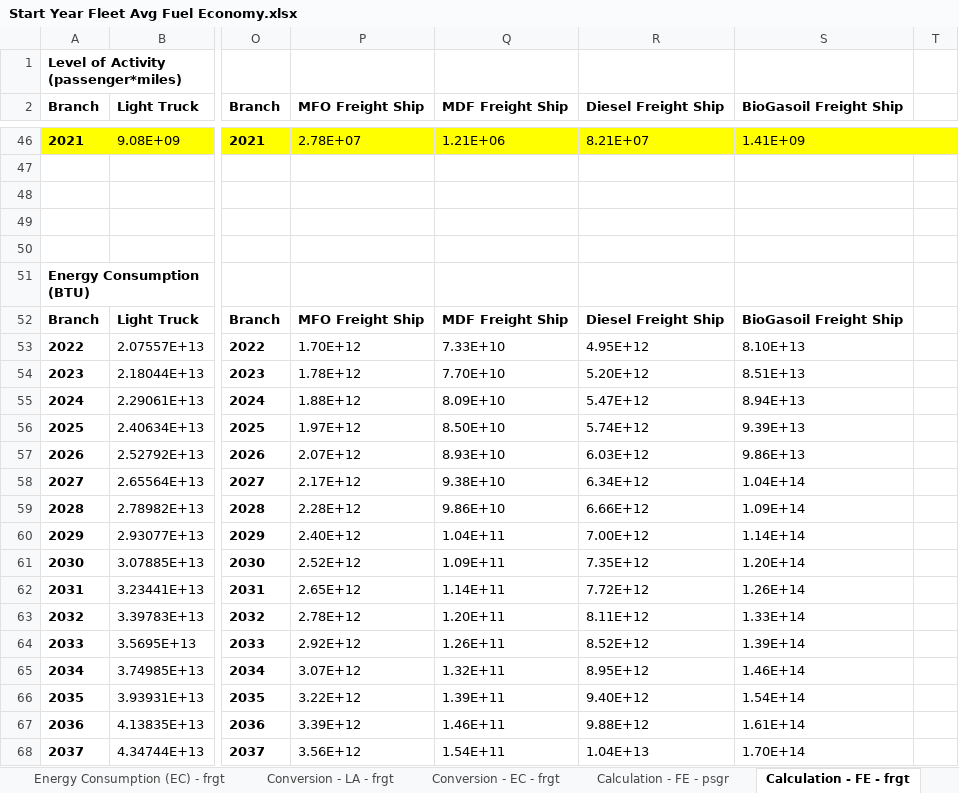
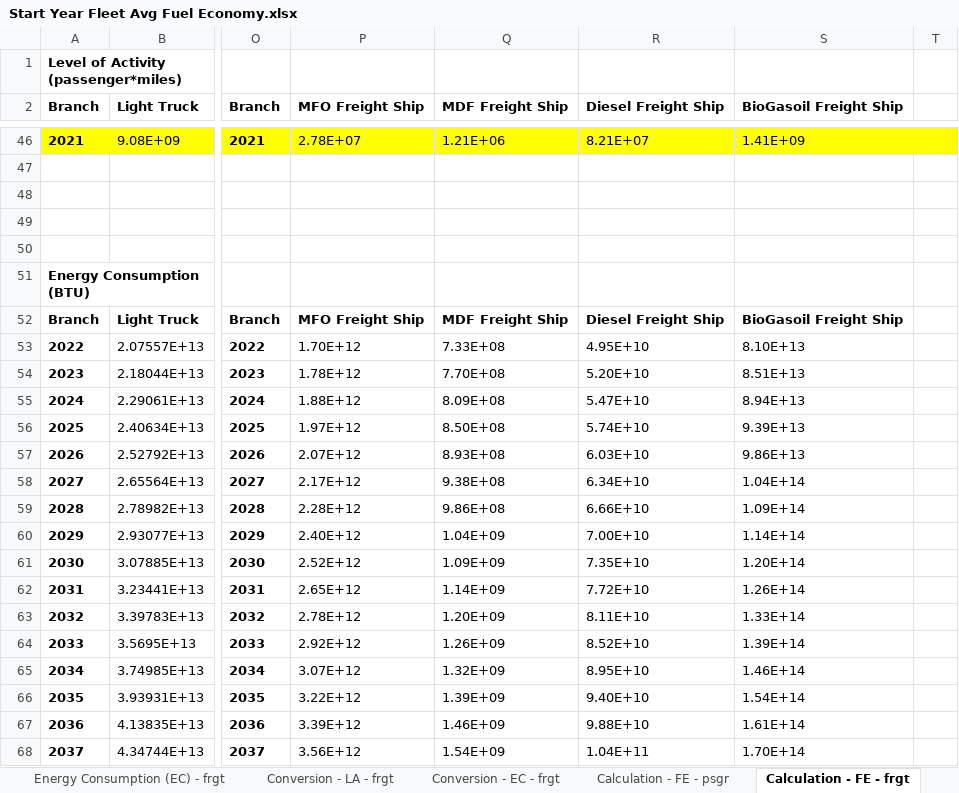
Before and after one commit to EnergyInnovation/eps-indonesia, an Excel workbook: InputData/trans/SYFAFE/Start Year Fleet Avg Fuel Economy.xlsx, sheet Calculation - FE - frgt, drawn as a sheet; only a part is shown, gaps mark what is left out; values as stored, in another font and other column widths than the file's, no borders; the diff covers the shown part only; the diff names each change by its address in the sheet, - before the commit and + after, or states it on an @@ line.

```diff
--- a/InputData/trans/SYFAFE/Start Year Fleet Avg Fuel Economy.xlsx (sheet Calculation - FE - frgt)
+++ b/InputData/trans/SYFAFE/Start Year Fleet Avg Fuel Economy.xlsx (sheet Calculation - FE - frgt)
-Q53 (MDF Freight Ship): 7.33E+10
+Q53 (MDF Freight Ship): 7.33E+08
-R53 (Diesel Freight Ship): 4.95E+12
+R53 (Diesel Freight Ship): 4.95E+10
-Q54 (MDF Freight Ship): 7.70E+10
+Q54 (MDF Freight Ship): 7.70E+08
-R54 (Diesel Freight Ship): 5.20E+12
+R54 (Diesel Freight Ship): 5.20E+10
-Q55 (MDF Freight Ship): 8.09E+10
+Q55 (MDF Freight Ship): 8.09E+08
-R55 (Diesel Freight Ship): 5.47E+12
+R55 (Diesel Freight Ship): 5.47E+10
-Q56 (MDF Freight Ship): 8.50E+10
+Q56 (MDF Freight Ship): 8.50E+08
-R56 (Diesel Freight Ship): 5.74E+12
+R56 (Diesel Freight Ship): 5.74E+10
-Q57 (MDF Freight Ship): 8.93E+10
+Q57 (MDF Freight Ship): 8.93E+08
-R57 (Diesel Freight Ship): 6.03E+12
+R57 (Diesel Freight Ship): 6.03E+10
-Q58 (MDF Freight Ship): 9.38E+10
+Q58 (MDF Freight Ship): 9.38E+08
-R58 (Diesel Freight Ship): 6.34E+12
+R58 (Diesel Freight Ship): 6.34E+10
-Q59 (MDF Freight Ship): 9.86E+10
+Q59 (MDF Freight Ship): 9.86E+08
-R59 (Diesel Freight Ship): 6.66E+12
+R59 (Diesel Freight Ship): 6.66E+10
-Q60 (MDF Freight Ship): 1.04E+11
+Q60 (MDF Freight Ship): 1.04E+09
-R60 (Diesel Freight Ship): 7.00E+12
+R60 (Diesel Freight Ship): 7.00E+10
-Q61 (MDF Freight Ship): 1.09E+11
+Q61 (MDF Freight Ship): 1.09E+09
-R61 (Diesel Freight Ship): 7.35E+12
+R61 (Diesel Freight Ship): 7.35E+10
-Q62 (MDF Freight Ship): 1.14E+11
+Q62 (MDF Freight Ship): 1.14E+09
-R62 (Diesel Freight Ship): 7.72E+12
+R62 (Diesel Freight Ship): 7.72E+10
-Q63 (MDF Freight Ship): 1.20E+11
+Q63 (MDF Freight Ship): 1.20E+09
-R63 (Diesel Freight Ship): 8.11E+12
+R63 (Diesel Freight Ship): 8.11E+10
-Q64 (MDF Freight Ship): 1.26E+11
+Q64 (MDF Freight Ship): 1.26E+09
-R64 (Diesel Freight Ship): 8.52E+12
+R64 (Diesel Freight Ship): 8.52E+10
-Q65 (MDF Freight Ship): 1.32E+11
+Q65 (MDF Freight Ship): 1.32E+09
-R65 (Diesel Freight Ship): 8.95E+12
+R65 (Diesel Freight Ship): 8.95E+10
-Q66 (MDF Freight Ship): 1.39E+11
+Q66 (MDF Freight Ship): 1.39E+09
-R66 (Diesel Freight Ship): 9.40E+12
+R66 (Diesel Freight Ship): 9.40E+10
-Q67 (MDF Freight Ship): 1.46E+11
+Q67 (MDF Freight Ship): 1.46E+09
-R67 (Diesel Freight Ship): 9.88E+12
+R67 (Diesel Freight Ship): 9.88E+10
-Q68 (MDF Freight Ship): 1.54E+11
+Q68 (MDF Freight Ship): 1.54E+09
-R68 (Diesel Freight Ship): 1.04E+13
+R68 (Diesel Freight Ship): 1.04E+11
```
Also changed, not shown: 54 edited cells elsewhere in this sheet, sheet Energy Consumption (EC) - frgt, sheet Conversion - EC - frgt, sheet Level of Activity (LA) - frgt, sheet SYFAFE-frgt, 30 other files.
